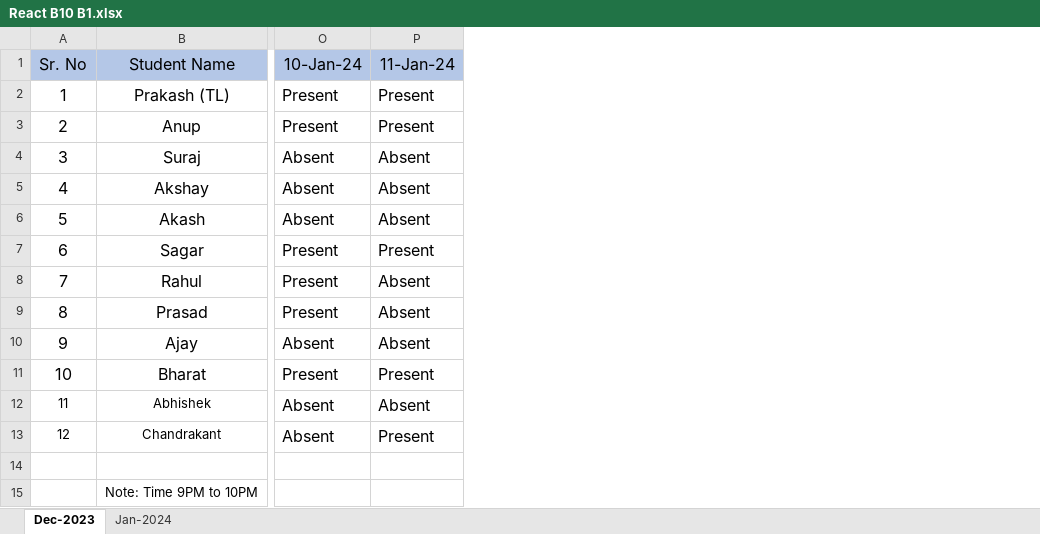
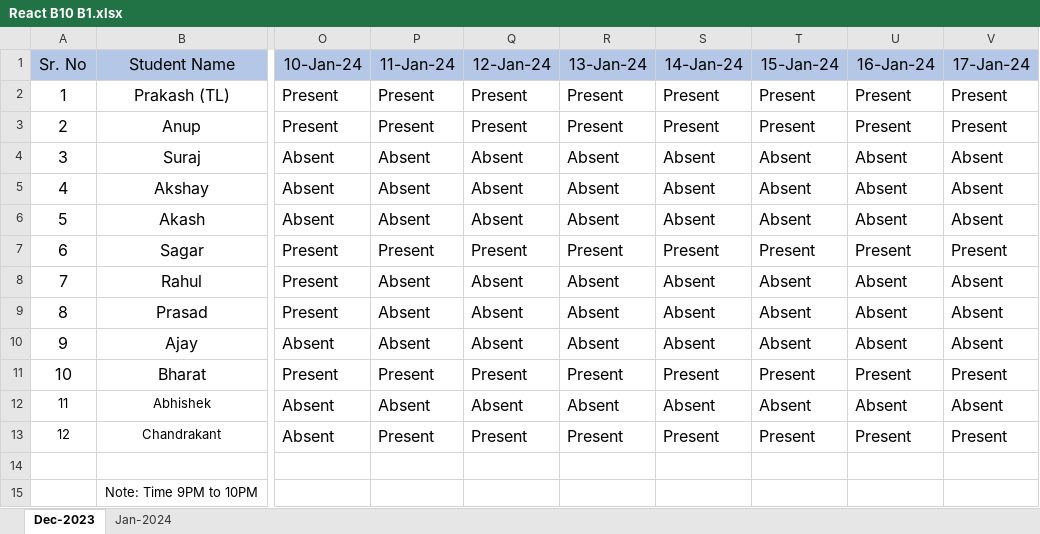
Before and after one commit to Prakash5288/JavaScript_Learning, an Excel workbook: React B10 B1.xlsx, sheet Dec-2023, drawn as a sheet; only a part is shown, gaps mark what is left out; values as stored, in another font and other column widths than the file's, no borders; the diff names each change by its address in the sheet, - before the commit and + after, or states it on an @@ line.

```diff
--- a/React B10 B1.xlsx (sheet Dec-2023)
+++ b/React B10 B1.xlsx (sheet Dec-2023)
+column Q (12-Jan-24), rows 2-13: Present | Present | Absent | Absent | Absent | Present | Absent | Absent | Absent | Present | Absent | Present
+column R (13-Jan-24), rows 2-13: Present | Present | Absent | Absent | Absent | Present | Absent | Absent | Absent | Present | Absent | Present
+column S (14-Jan-24), rows 2-13: Present | Present | Absent | Absent | Absent | Present | Absent | Absent | Absent | Present | Absent | Present
+column T (15-Jan-24), rows 2-13: Present | Present | Absent | Absent | Absent | Present | Absent | Absent | Absent | Present | Absent | Present
+column U (16-Jan-24), rows 2-13: Present | Present | Absent | Absent | Absent | Present | Absent | Absent | Absent | Present | Absent | Present
+column V (17-Jan-24), rows 2-13: Present | Present | Absent | Absent | Absent | Present | Absent | Absent | Absent | Present | Absent | Present
```
Also changed, not shown: 6 other files.
